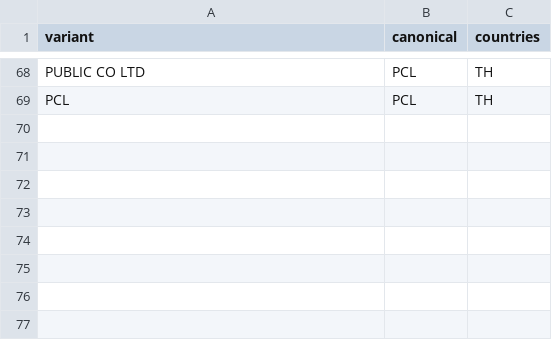
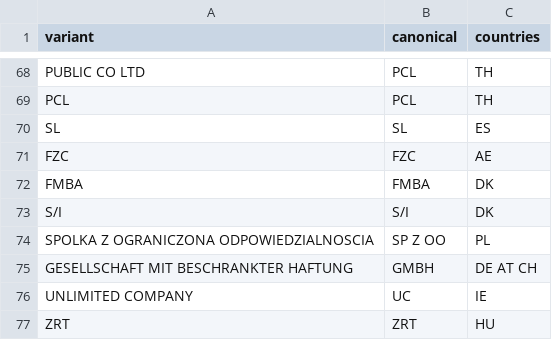
Before and after one commit to antonia-gheorghe/veridion-poc, a CSV file: data/reference/legal_forms.csv, drawn as a sheet; only a part is shown, gaps mark what is left out; the diff names each change by its address in the sheet, - before the commit and + after, or states it on an @@ line.

```diff
--- a/data/reference/legal_forms.csv
+++ b/data/reference/legal_forms.csv
+row 70: SL | SL | ES
+row 71: FZC | FZC | AE
+row 72: FMBA | FMBA | DK
+row 73: S/I | S/I | DK
+row 74: SPOLKA Z OGRANICZONA ODPOWIEDZIALNOSCIA | SP Z OO | PL
+row 75: GESELLSCHAFT MIT BESCHRANKTER HAFTUNG | GMBH | DE AT CH
+row 76: UNLIMITED COMPANY | UC | IE
+row 77: ZRT | ZRT | HU
```
Also changed, not shown: data/external/registry_lookup_log.csv, data/manual/external_matches.csv, 11 other files.
